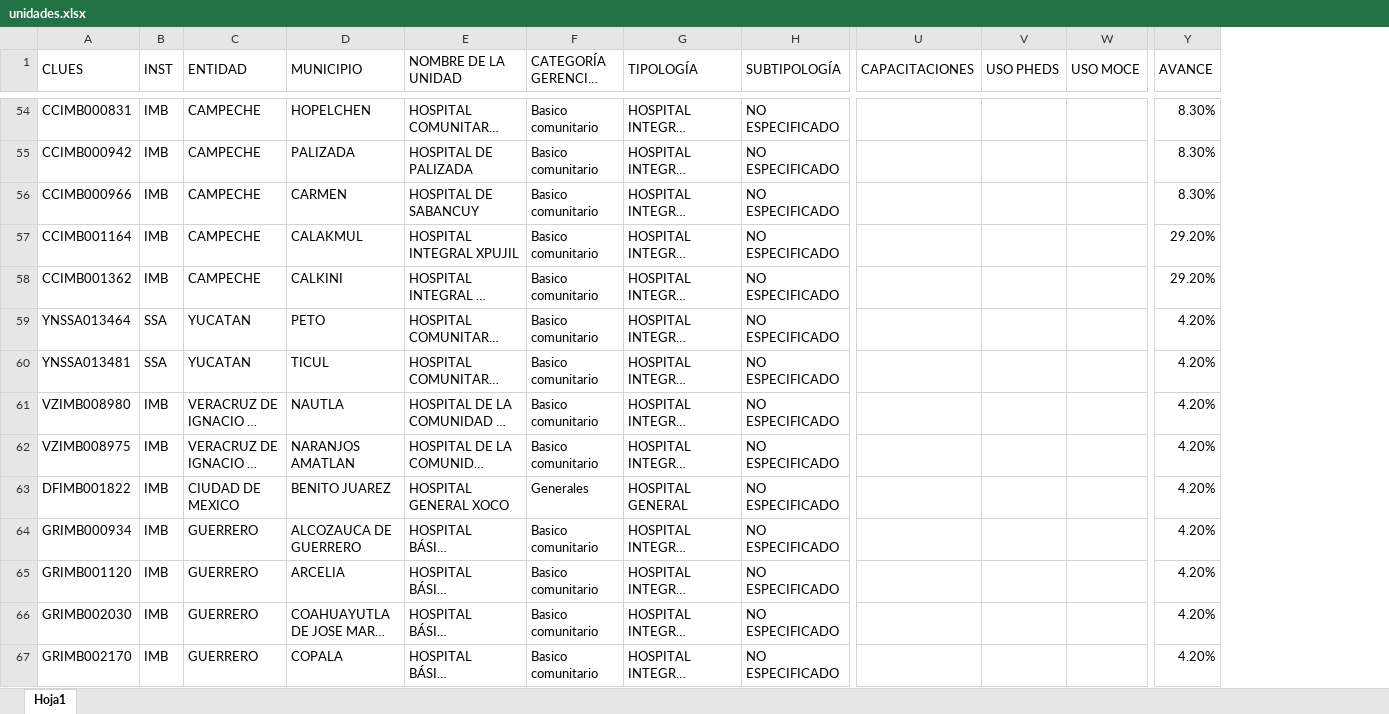
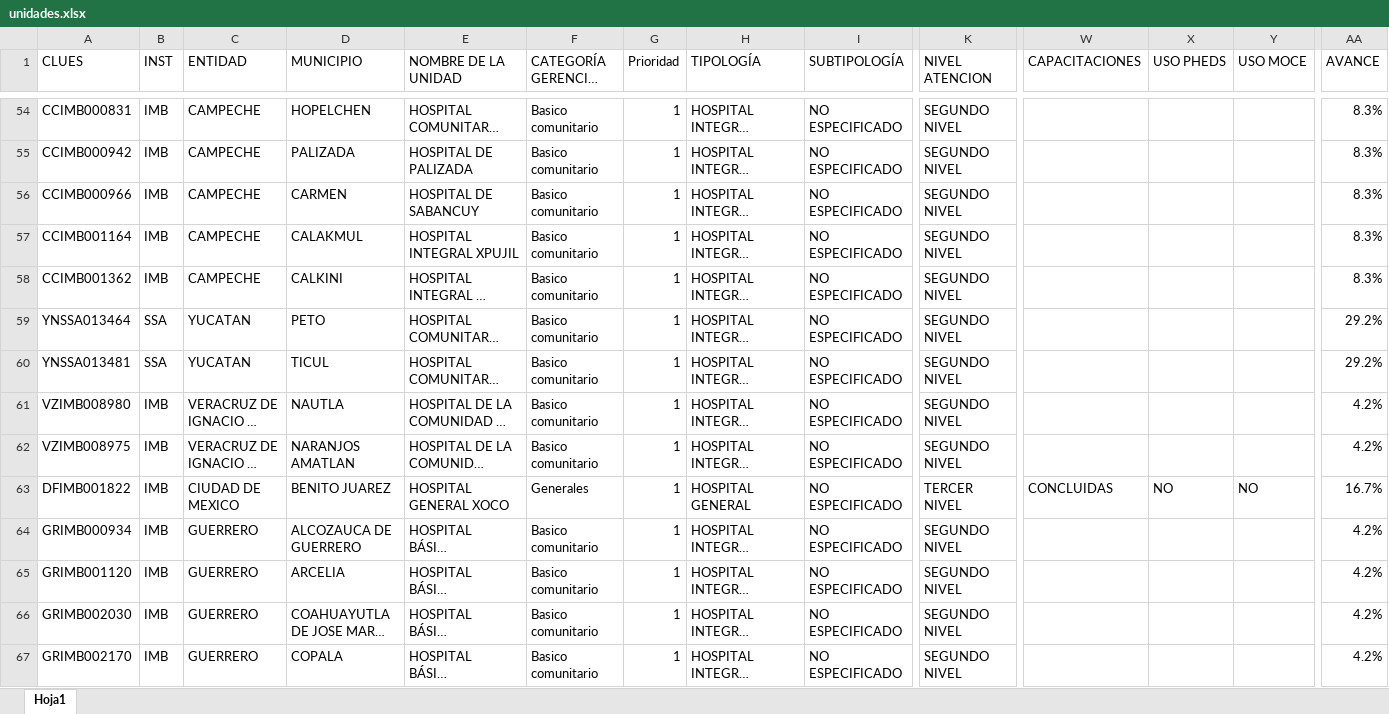
Before and after one commit to DanielJimenezA/implementacion_eds_imb, an Excel workbook: excel/unidades.xlsx, sheet Hoja1, drawn as a sheet; only a part is shown, gaps mark what is left out; long unchanged cells end in …; values as stored, in another font and other column widths than the file's, no cell formats; conditional formats not drawn; removed rows and columns are numbered as before the commit, all else as after; the diff covers the shown part only; the diff names each change by its address in the sheet, - before the commit and + after, or states it on an @@ line.

```diff
--- a/excel/unidades.xlsx (sheet Hoja1)
+++ b/excel/unidades.xlsx (sheet Hoja1)
+column G (Prioridad), rows 54-67: all 1
+column K (NIVEL ATENCION), rows 54-67: SEGUNDO NIVEL | SEGUNDO NIVEL | SEGUNDO NIVEL | SEGUNDO NIVEL | SEGUNDO NIVEL | SEGUNDO NIVEL | SEGUNDO NIVEL | SEGUNDO NIVEL | SEGUNDO NIVEL | TERCER NIVEL | SEGUNDO NIVEL | SEGUNDO NIVEL | SEGUNDO NIVEL | SEGUNDO NIVEL
-A1:A2 merged
-B1:B2 merged
-C1:C2 merged
-D1:D2 merged
-E1:E2 merged
-F1:F2 merged
-G1:G2 merged
-H1:H2 merged
-U1:U2 merged
-V1:V2 merged
-W1:W2 merged
-Y1:Y2 merged
-AA54:AA56 (AVANCE): 8.30%
+AA54:AA56 (AVANCE): 8.3%
-AA57:AA58 (AVANCE): 29.20%
+AA57:AA58 (AVANCE): 8.3%
-AA59:AA60 (AVANCE): 4.20%
+AA59:AA60 (AVANCE): 29.2%
-AA61:AA62 (AVANCE): 4.20%
+AA61:AA62 (AVANCE): 4.2%
-W63 (CAPACITACIONES): (empty)
+W63 (CAPACITACIONES): CONCLUIDAS
-X63 (USO PHEDS): (empty)
+X63 (USO PHEDS): NO
-Y63 (USO MOCE): (empty)
+Y63 (USO MOCE): NO
-AA63 (AVANCE): 4.20%
+AA63 (AVANCE): 16.7%
-AA64:AA67 (AVANCE): 4.20%
+AA64:AA67 (AVANCE): 4.2%
```
Also changed, not shown: 3 added rows, 1 removed row, 700 edited cells and merged cells elsewhere in this sheet, cell formats, 4 other files.
